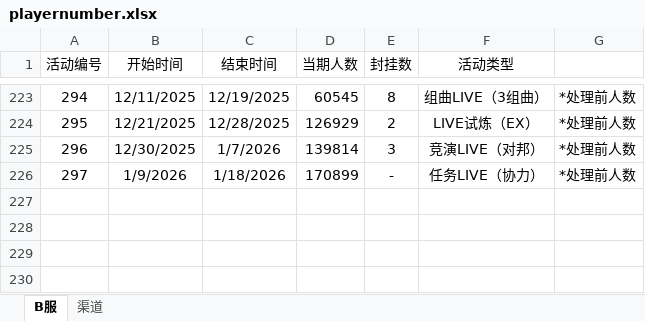
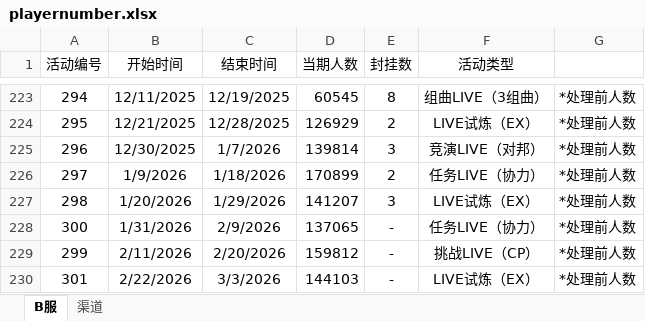
Before and after one commit to Yamamoto-2/tsugu-bangdream-bot, an Excel workbook: backend/config/playernumber.xlsx, sheet B服, drawn as a sheet; only a part is shown, gaps mark what is left out; values as stored, in another font and other column widths than the file's, no borders; the diff names each change by its address in the sheet, - before the commit and + after, or states it on an @@ line.

Commit message:
数据更新（301）

```diff
--- a/backend/config/playernumber.xlsx (sheet B服)
+++ b/backend/config/playernumber.xlsx (sheet B服)
-E226 (封挂数): -
+E226 (封挂数): 2
+row 227: 298 | 1/20/2026 | 1/29/2026 | 141207 | 3 | LIVE试炼（EX） | *处理前人数
+row 228: 300 | 1/31/2026 | 2/9/2026 | 137065 | - | 任务LIVE（协力） | *处理前人数
+row 229: 299 | 2/11/2026 | 2/20/2026 | 159812 | - | 挑战LIVE（CP） | *处理前人数
+row 230: 301 | 2/22/2026 | 3/3/2026 | 144103 | - | LIVE试炼（EX） | *处理前人数
```
Also changed, not shown: sheet 渠道.
